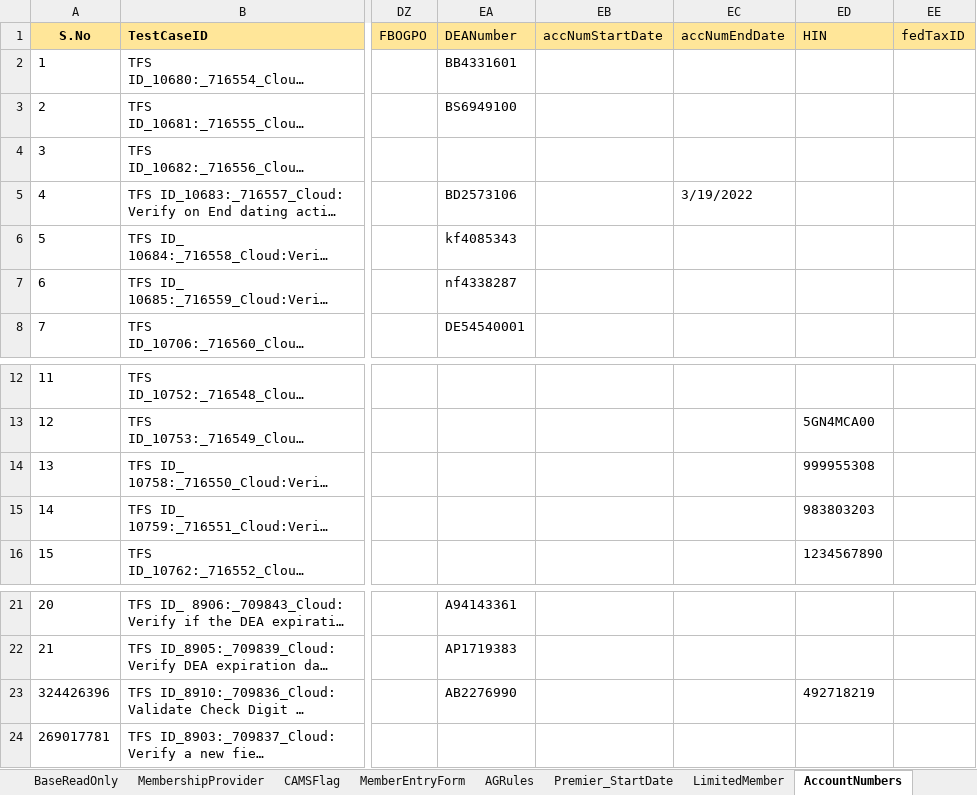
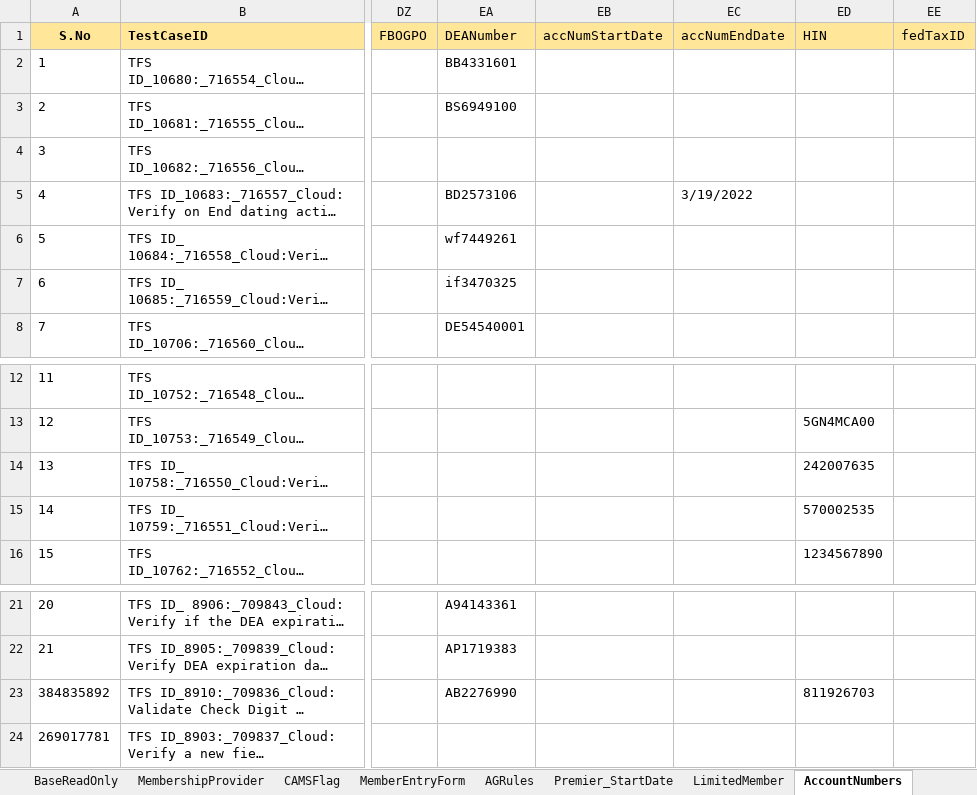
Before and after one commit to FaridhahN/Dynamics_CRM_Cloud_2023_Wave1, an Excel workbook: data/CRMCloud_Testdata.xlsx, sheet AccountNumbers, drawn as a sheet; only a part is shown, gaps mark what is left out; long unchanged cells end in …; values as stored, in another font and other column widths than the file's, no borders; the diff names each change by its address in the sheet, - before the commit and + after, or states it on an @@ line.

```diff
--- a/data/CRMCloud_Testdata.xlsx (sheet AccountNumbers)
+++ b/data/CRMCloud_Testdata.xlsx (sheet AccountNumbers)
-EA6 (DEANumber): kf4085343
+EA6 (DEANumber): wf7449261
-EA7 (DEANumber): nf4338287
+EA7 (DEANumber): if3470325
-ED14 (HIN): 999955308
+ED14 (HIN): 242007635
-ED15 (HIN): 983803203
+ED15 (HIN): 570002535
-A23 (S.No): 324426396
+A23 (S.No): 384835892
-ED23 (HIN): 492718219
+ED23 (HIN): 811926703
```
Also changed, not shown: sheet Driver, sheet LimitedMember, hidden cells, 1 other file.
